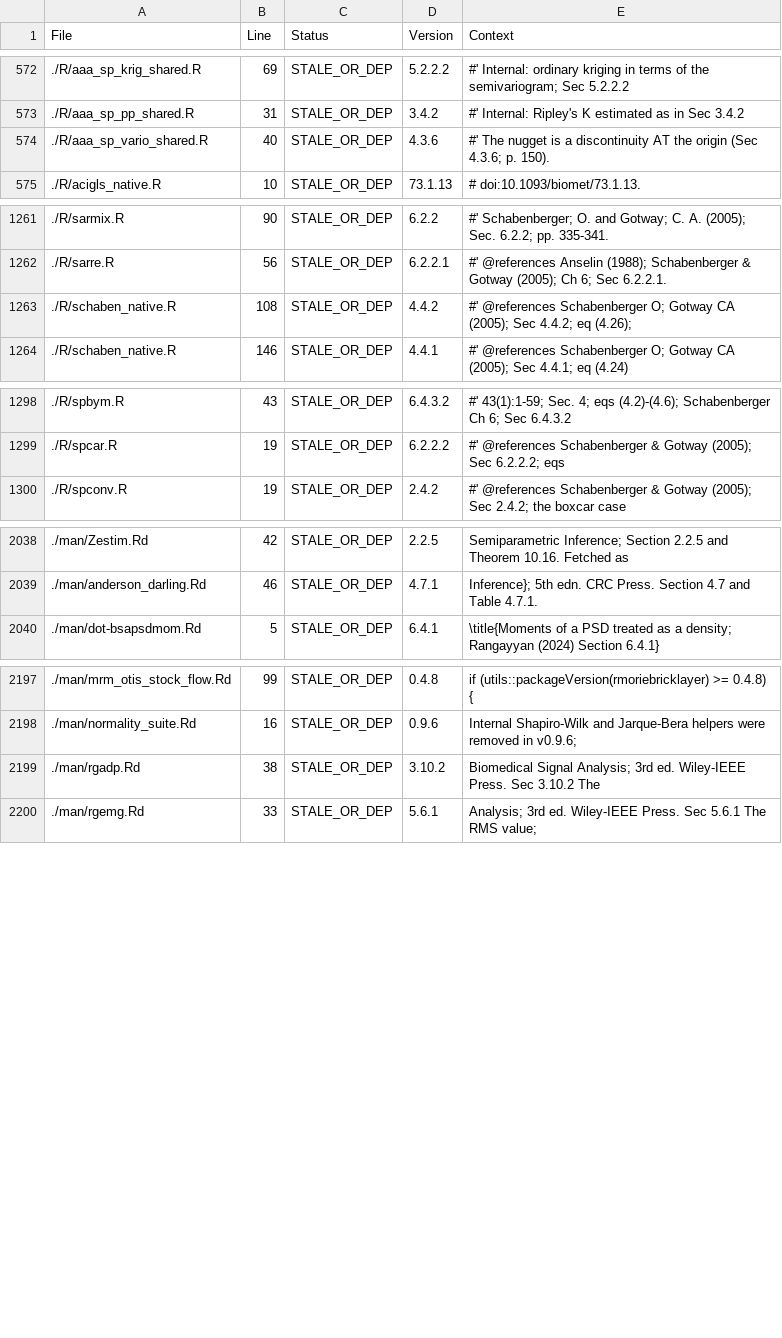
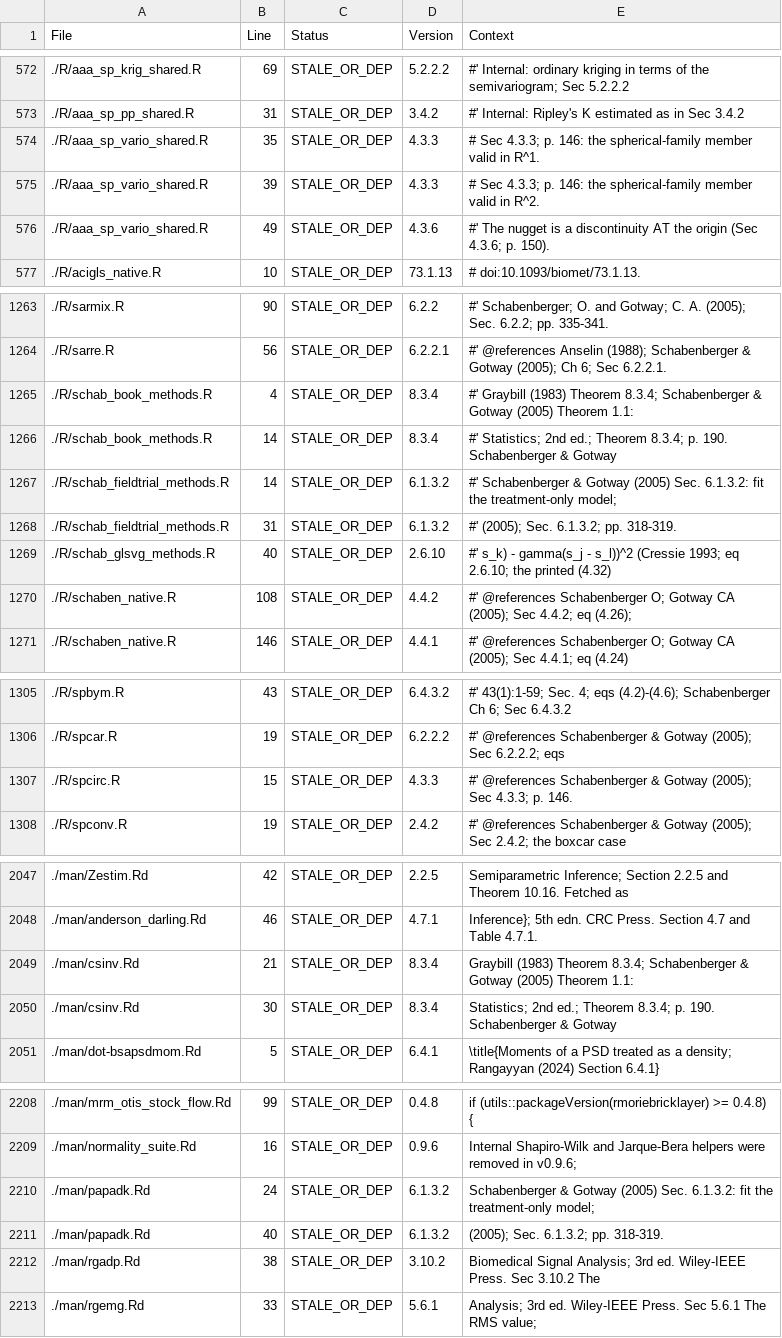
Before and after one commit to rootcoder007/rmorie, a CSV file: VERSION_INVENTORY.csv, drawn as a sheet; only a part is shown, gaps mark what is left out; the diff covers the shown part only.

```diff
--- a/VERSION_INVENTORY.csv
+++ b/VERSION_INVENTORY.csv
@@ -573,3 +573,5 @@ File,Line,Status,Version,Context
 ./R/aaa_sp_pp_shared.R,31,STALE_OR_DEP,3.4.2,"#' Internal: Ripley's K estimated as in Sec 3.4.2"
-./R/aaa_sp_vario_shared.R,40,STALE_OR_DEP,4.3.6,"#' The nugget is a discontinuity AT the origin (Sec 4.3.6; p. 150)."
+./R/aaa_sp_vario_shared.R,35,STALE_OR_DEP,4.3.3,"# Sec 4.3.3; p. 146: the spherical-family member valid in R^1."
+./R/aaa_sp_vario_shared.R,39,STALE_OR_DEP,4.3.3,"# Sec 4.3.3; p. 146: the spherical-family member valid in R^2."
+./R/aaa_sp_vario_shared.R,49,STALE_OR_DEP,4.3.6,"#' The nugget is a discontinuity AT the origin (Sec 4.3.6; p. 150)."
 ./R/acigls_native.R,10,STALE_OR_DEP,73.1.13,"# doi:10.1093/biomet/73.1.13."
@@ -1262,2 +1264,7 @@ File,Line,Status,Version,Context
 ./R/sarre.R,56,STALE_OR_DEP,6.2.2.1,"#' @references Anselin (1988); Schabenberger & Gotway (2005); Ch 6; Sec 6.2.2.1."
+./R/schab_book_methods.R,4,STALE_OR_DEP,8.3.4,"#' Graybill (1983) Theorem 8.3.4; Schabenberger & Gotway (2005) Theorem 1.1:"
+./R/schab_book_methods.R,14,STALE_OR_DEP,8.3.4,"#'   Statistics; 2nd ed.; Theorem 8.3.4; p. 190. Schabenberger & Gotway"
+./R/schab_fieldtrial_methods.R,14,STALE_OR_DEP,6.1.3.2,"#' Schabenberger & Gotway (2005) Sec. 6.1.3.2: fit the treatment-only model;"
+./R/schab_fieldtrial_methods.R,31,STALE_OR_DEP,6.1.3.2,"#'   (2005); Sec. 6.1.3.2; pp. 318-319."
+./R/schab_glsvg_methods.R,40,STALE_OR_DEP,2.6.10,"#' s_k) - gamma(s_j - s_l))^2 (Cressie 1993; eq 2.6.10; the printed (4.32)"
 ./R/schaben_native.R,108,STALE_OR_DEP,4.4.2,"#' @references Schabenberger O; Gotway CA (2005); Sec 4.4.2; eq (4.26);"
@@ -1299,2 +1306,3 @@ File,Line,Status,Version,Context
 ./R/spcar.R,19,STALE_OR_DEP,6.2.2.2,"#' @references Schabenberger & Gotway (2005); Sec 6.2.2.2; eqs"
+./R/spcirc.R,15,STALE_OR_DEP,4.3.3,"#' @references Schabenberger & Gotway (2005); Sec 4.3.3; p. 146."
 ./R/spconv.R,19,STALE_OR_DEP,2.4.2,"#' @references Schabenberger & Gotway (2005); Sec 2.4.2; the boxcar case"
@@ -2039,2 +2048,4 @@ File,Line,Status,Version,Context
 ./man/anderson_darling.Rd,46,STALE_OR_DEP,4.7.1,"Inference}; 5th edn. CRC Press. Section 4.7 and Table 4.7.1."
+./man/csinv.Rd,21,STALE_OR_DEP,8.3.4,"Graybill (1983) Theorem 8.3.4; Schabenberger & Gotway (2005) Theorem 1.1:"
+./man/csinv.Rd,30,STALE_OR_DEP,8.3.4,"Statistics; 2nd ed.; Theorem 8.3.4; p. 190. Schabenberger & Gotway"
 ./man/dot-bsapsdmom.Rd,5,STALE_OR_DEP,6.4.1,"\title{Moments of a PSD treated as a density; Rangayyan (2024) Section 6.4.1}"
@@ -2198,2 +2209,4 @@ File,Line,Status,Version,Context
 ./man/normality_suite.Rd,16,STALE_OR_DEP,0.9.6,"Internal Shapiro-Wilk and Jarque-Bera helpers were removed in v0.9.6;"
+./man/papadk.Rd,24,STALE_OR_DEP,6.1.3.2,"Schabenberger & Gotway (2005) Sec. 6.1.3.2: fit the treatment-only model;"
+./man/papadk.Rd,40,STALE_OR_DEP,6.1.3.2,"(2005); Sec. 6.1.3.2; pp. 318-319."
 ./man/rgadp.Rd,38,STALE_OR_DEP,3.10.2,"Biomedical Signal Analysis; 3rd ed. Wiley-IEEE Press. Sec 3.10.2 The"
```
Also changed, not shown: 6 added rows elsewhere in this file, 20 other files.
